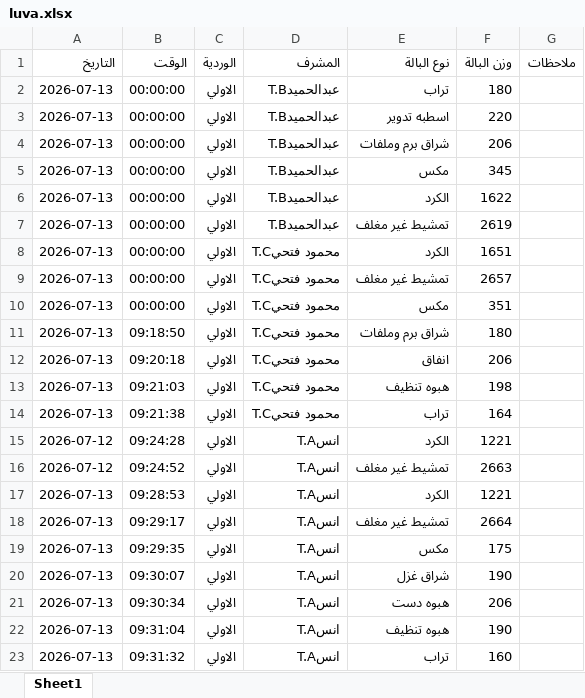
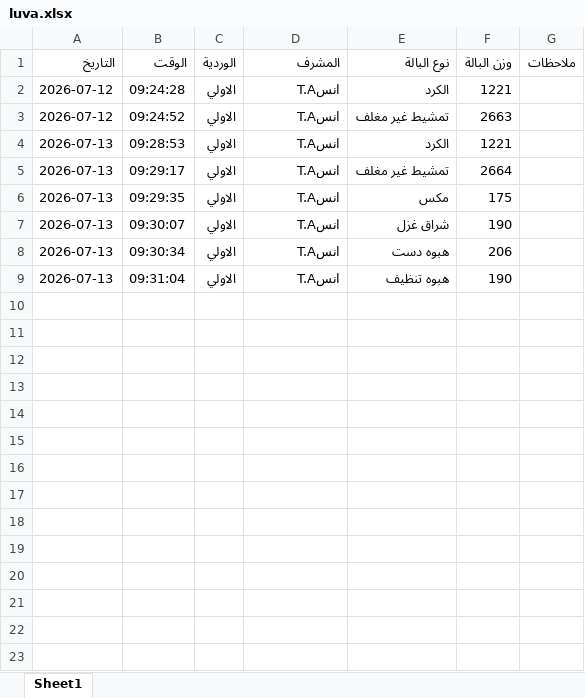
Before and after one commit to mahmedabdallh123/BELYARN, an Excel workbook: luva.xlsx, sheet Sheet1, drawn as a sheet; values as stored, in another font and other column widths than the file's, no borders; the diff names each change by its address in the sheet, - before the commit and + after, or states it on an @@ line.

Commit message:
حذف 14 صف

```diff
--- a/luva.xlsx (sheet Sheet1)
+++ b/luva.xlsx (sheet Sheet1)
-row 2: 2026-07-13 | 00:00:00 | الاولي | عبدالحميدT.B | تراب | 180
-row 3: 2026-07-13 | 00:00:00 | الاولي | عبدالحميدT.B | اسطبه تدوير | 220
-row 4: 2026-07-13 | 00:00:00 | الاولي | عبدالحميدT.B | شراق برم وملفات | 206
-row 5: 2026-07-13 | 00:00:00 | الاولي | عبدالحميدT.B | مكس | 345
-row 6: 2026-07-13 | 00:00:00 | الاولي | عبدالحميدT.B | الكرد | 1622
-row 7: 2026-07-13 | 00:00:00 | الاولي | عبدالحميدT.B | تمشيط غير مغلف | 2619
-row 8: 2026-07-13 | 00:00:00 | الاولي | محمود فتحيT.C | الكرد | 1651
-row 9: 2026-07-13 | 00:00:00 | الاولي | محمود فتحيT.C | تمشيط غير مغلف | 2657
-row 10: 2026-07-13 | 00:00:00 | الاولي | محمود فتحيT.C | مكس | 351
-row 11: 2026-07-13 | 09:18:50 | الاولي | محمود فتحيT.C | شراق برم وملفات | 180
-row 12: 2026-07-13 | 09:20:18 | الاولي | محمود فتحيT.C | انفاق | 206
-row 13: 2026-07-13 | 09:21:03 | الاولي | محمود فتحيT.C | هبوه تنظيف | 198
-row 14: 2026-07-13 | 09:21:38 | الاولي | محمود فتحيT.C | تراب | 164
-row 23: 2026-07-13 | 09:31:32 | الاولي | انسT.A | تراب | 160
```
